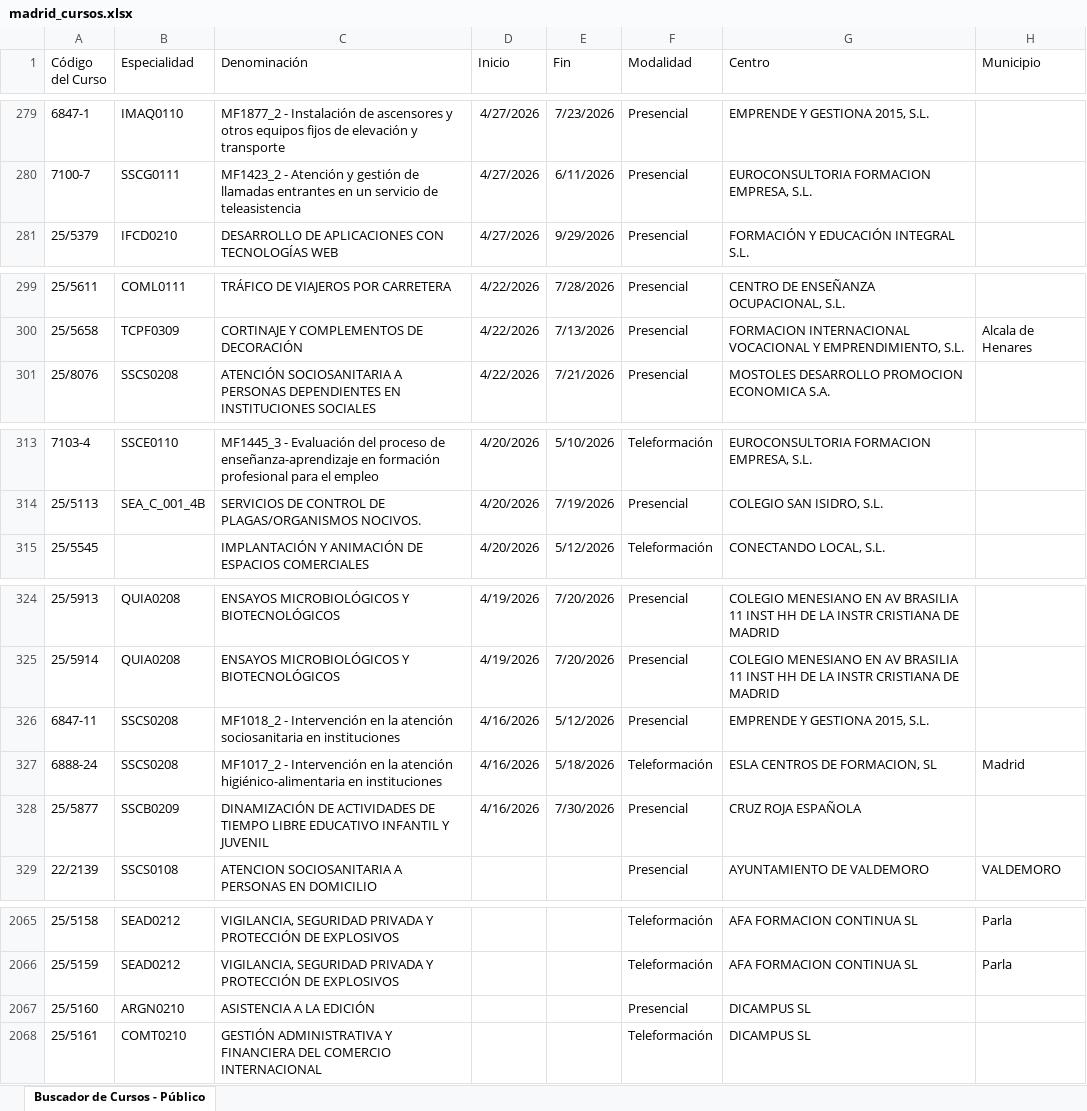
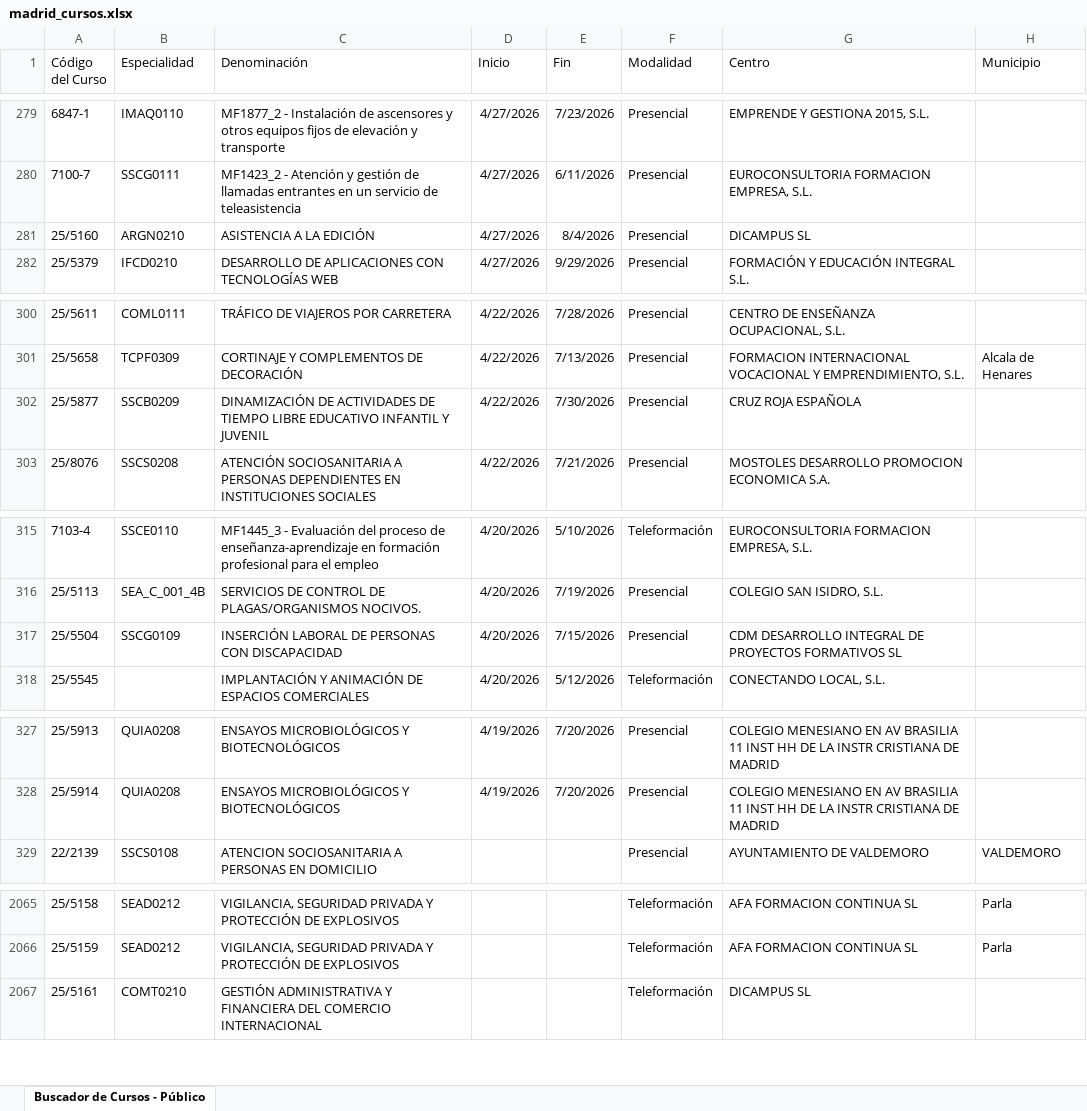
Before and after one commit to adavesik/cursos-de-formacion-SEPE, an Excel workbook: public/madrid_cursos.xlsx, sheet Buscador de Cursos - Público, drawn as a sheet; only a part is shown, gaps mark what is left out; values as stored, in another font and other column widths than the file's, no borders; removed rows and columns are numbered as before the commit, all else as after; the diff covers the shown part only; the diff names each change by its address in the sheet, - before the commit and + after, or states it on an @@ line.

```diff
--- a/public/madrid_cursos.xlsx (sheet Buscador de Cursos - Público)
+++ b/public/madrid_cursos.xlsx (sheet Buscador de Cursos - Público)
+row 281: 25/5160 | ARGN0210 | ASISTENCIA A LA EDICIÓN | 4/27/2026 | 8/4/2026 | Presencial | DICAMPUS SL
+row 302: 25/5877 | SSCB0209 | DINAMIZACIÓN DE ACTIVIDADES DE TIEMPO LIBRE EDUCATIVO INFANTIL Y JUVENIL | 4/22/2026 | 7/30/2026 | Presencial | CRUZ ROJA ESPAÑOLA
+row 317: 25/5504 | SSCG0109 | INSERCIÓN LABORAL DE PERSONAS CON DISCAPACIDAD | 4/20/2026 | 7/15/2026 | Presencial | CDM DESARROLLO INTEGRAL DE PROYECTOS FORMATIVOS SL
-row 326: 6847-11 | SSCS0208 | MF1018_2 - Intervención en la atención sociosanitaria en instituciones | 4/16/2026 | 5/12/2026 | Presencial | EMPRENDE Y GESTIONA 2015, S.L.
-row 327: 6888-24 | SSCS0208 | MF1017_2 - Intervención en la atención higiénico-alimentaria en instituciones | 4/16/2026 | 5/18/2026 | Teleformación | ESLA CENTROS DE FORMACION, SL | Madrid
-row 328: 25/5877 | SSCB0209 | DINAMIZACIÓN DE ACTIVIDADES DE TIEMPO LIBRE EDUCATIVO INFANTIL Y JUVENIL | 4/16/2026 | 7/30/2026 | Presencial | CRUZ ROJA ESPAÑOLA
-row 2067: 25/5160 | ARGN0210 | ASISTENCIA A LA EDICIÓN |  |  | Presencial | DICAMPUS SL
```
Also changed, not shown: 1 removed row elsewhere in this sheet.
